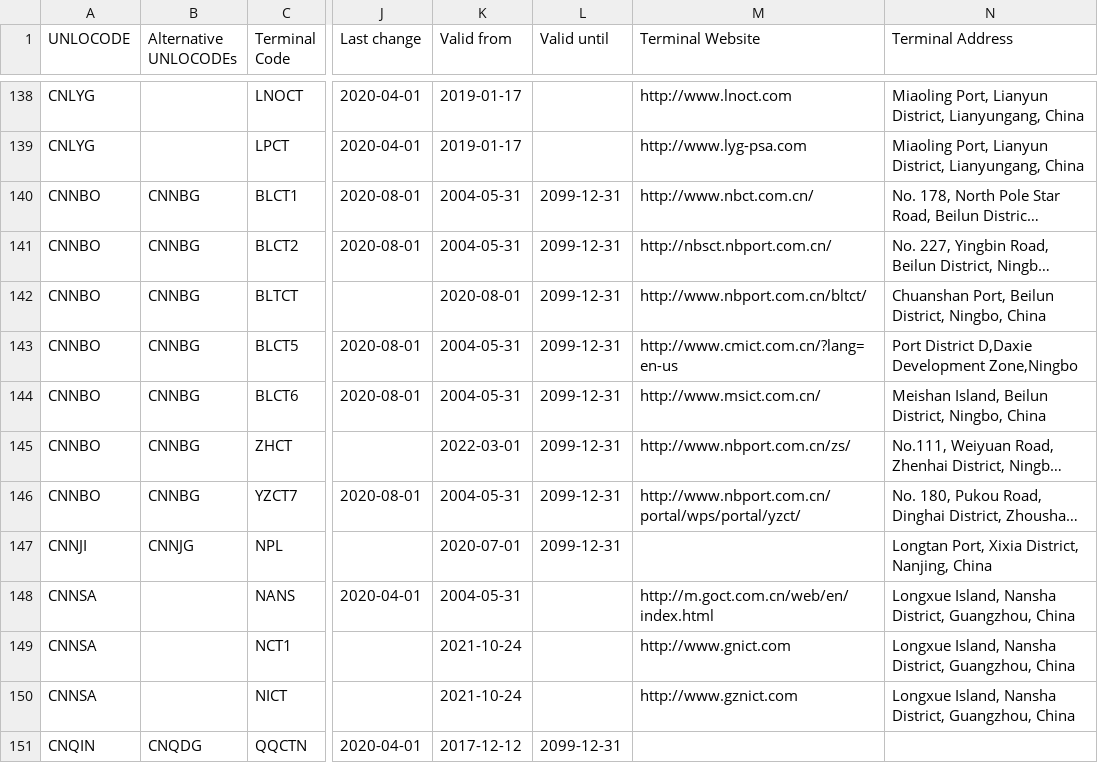
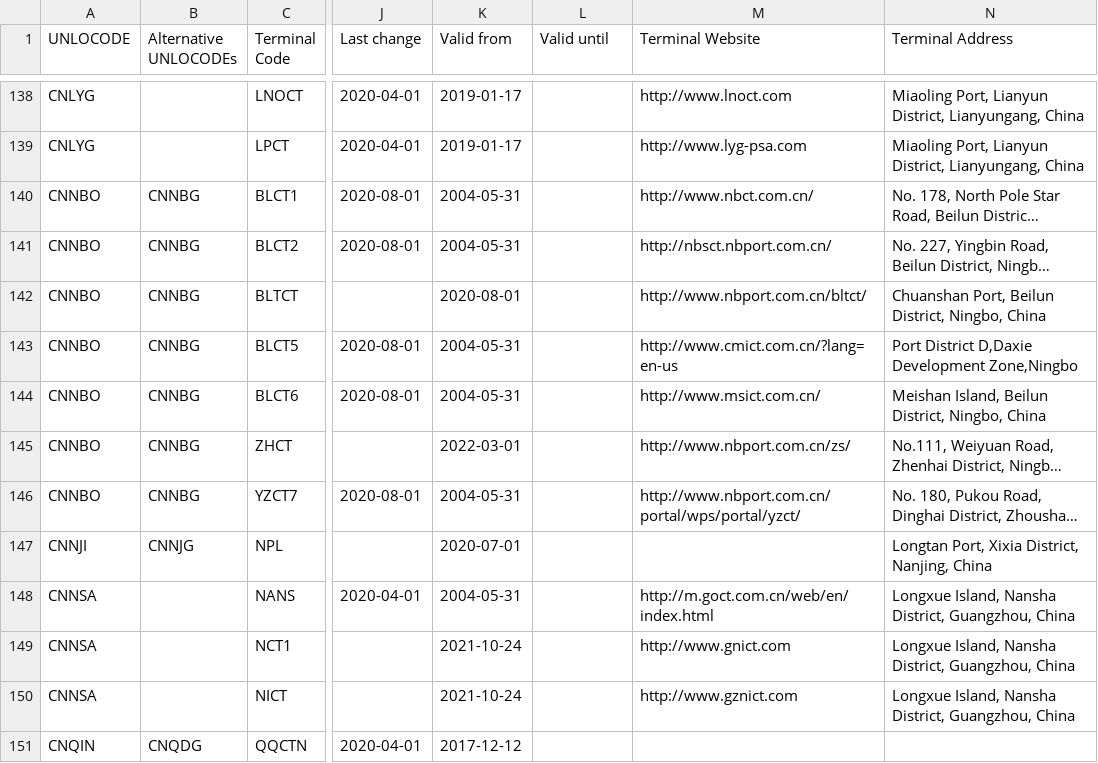
Before and after one commit to smdg-org/Terminal-Code-List, a CSV file: SMDG Terminal Code List.csv, drawn as a sheet; only a part is shown, gaps mark what is left out; long unchanged cells end in …; the diff covers the shown part only; the diff names each change by its address in the sheet, - before the commit and + after, or states it on an @@ line.

Commit message:
Add files via upload

```diff
--- a/SMDG Terminal Code List.csv
+++ b/SMDG Terminal Code List.csv
-L140:L147 (Valid until): 2099-12-31
+L140:L147 (Valid until): (empty)
-L151 (Valid until): 2099-12-31
+L151 (Valid until): (empty)
```
Also changed, not shown: 92 edited cells elsewhere in this file.
